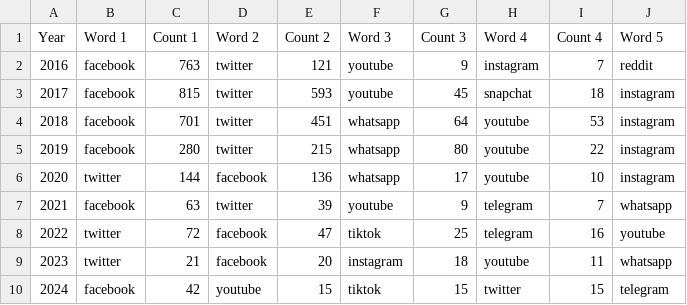
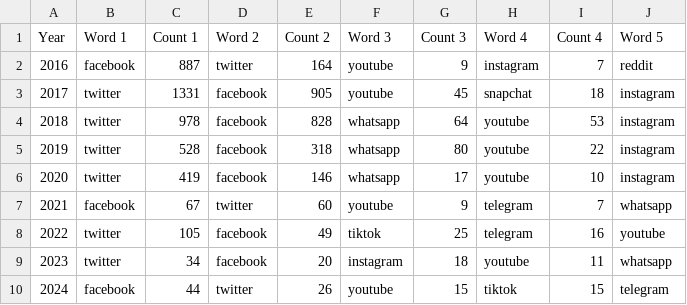
Before and after one commit to MadKingPryce/MisinformationBeatFiles, a CSV file: MatrixResults/TermSearchMatrix/platforms/platforms_Win25_fake_news_Matrix_2016_2024.csv, drawn as a sheet; only a part is shown; the diff names each change by its address in the sheet, - before the commit and + after, or states it on an @@ line.

```diff
--- a/MatrixResults/TermSearchMatrix/platforms/platforms_Win25_fake_news_Matrix_2016_2024.csv
+++ b/MatrixResults/TermSearchMatrix/platforms/platforms_Win25_fake_news_Matrix_2016_2024.csv
-C2 (Count 1): 763
+C2 (Count 1): 887
-E2 (Count 2): 121
+E2 (Count 2): 164
-B3:B5 (Word 1): facebook
+B3:B5 (Word 1): twitter
-C3 (Count 1): 815
+C3 (Count 1): 1331
-D3:D5 (Word 2): twitter
+D3:D5 (Word 2): facebook
-E3 (Count 2): 593
+E3 (Count 2): 905
-C4 (Count 1): 701
+C4 (Count 1): 978
-E4 (Count 2): 451
+E4 (Count 2): 828
-C5 (Count 1): 280
+C5 (Count 1): 528
-E5 (Count 2): 215
+E5 (Count 2): 318
-C6 (Count 1): 144
+C6 (Count 1): 419
-E6 (Count 2): 136
+E6 (Count 2): 146
-C7 (Count 1): 63
+C7 (Count 1): 67
-E7 (Count 2): 39
+E7 (Count 2): 60
-C8 (Count 1): 72
+C8 (Count 1): 105
-E8 (Count 2): 47
+E8 (Count 2): 49
-C9 (Count 1): 21
+C9 (Count 1): 34
-C10 (Count 1): 42
+C10 (Count 1): 44
-D10 (Word 2): youtube
+D10 (Word 2): twitter
-E10 (Count 2): 15
+E10 (Count 2): 26
-F10 (Word 3): tiktok
+F10 (Word 3): youtube
-H10 (Word 4): twitter
+H10 (Word 4): tiktok
```
Also changed, not shown: MatrixResults/Main/Win25_misinformation_Matrix_2016_2024.csv, MatrixResults/TermSearchMatrix/platforms/platforms_GlobalMatrixTerms_2016_2024.csv, 41 other files.
